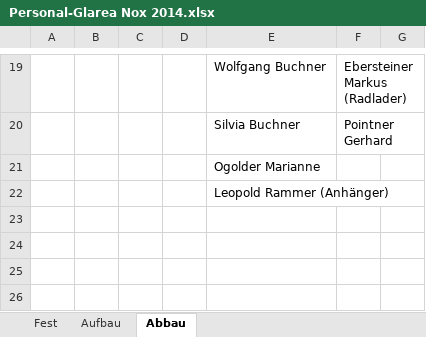
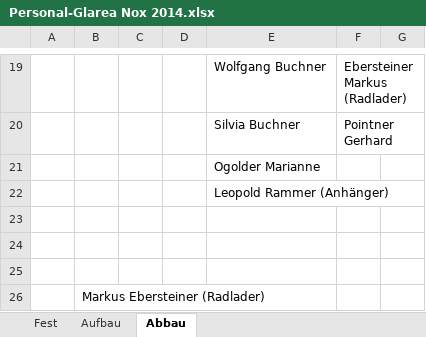
Before and after one commit to Balestrano/glarea-nox, an Excel workbook: 2014/Personal/Personal-Glarea Nox 2014.xlsx, sheet Abbau, drawn as a sheet; only a part is shown, gaps mark what is left out; values as stored, in another font and other column widths than the file's, no borders; the diff names each change by its address in the sheet, - before the commit and + after, or states it on an @@ line.

```diff
--- a/2014/Personal/Personal-Glarea Nox 2014.xlsx (sheet Abbau)
+++ b/2014/Personal/Personal-Glarea Nox 2014.xlsx (sheet Abbau)
+row 23: (empty)
+row 24: (empty)
+row 25: (empty)
+row 26:  | Markus Ebersteiner (Radlader)
```
Also changed, not shown: 2014/GN-Checkliste 2014.xlsx.
